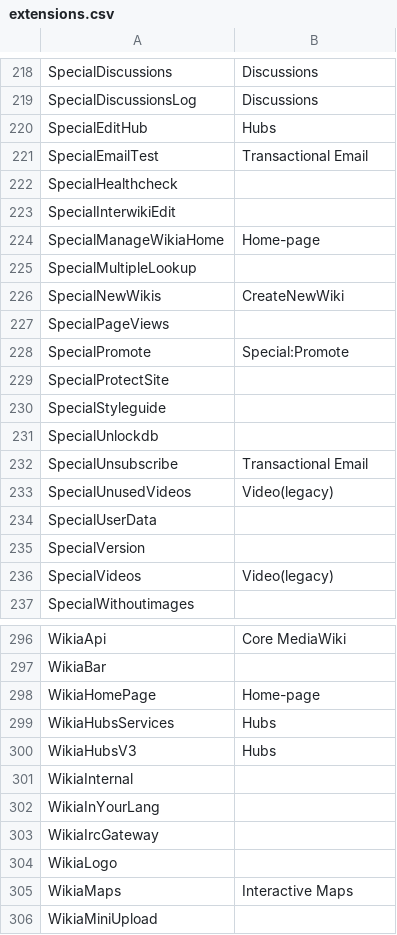
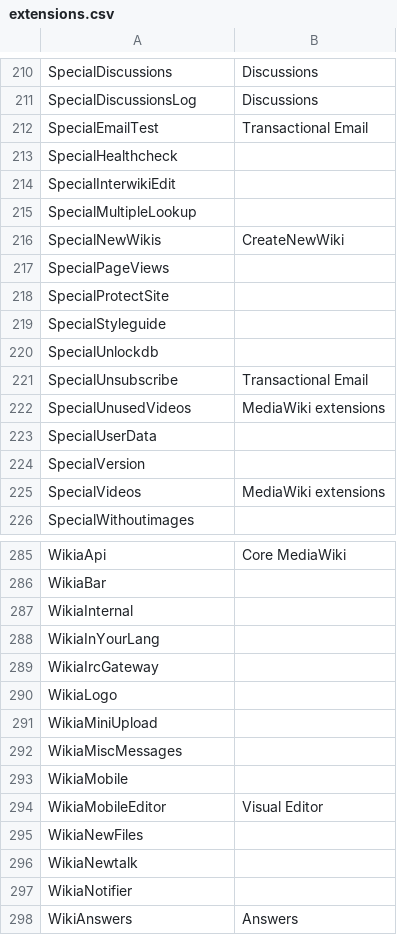
Before and after one commit to Wikia/jira-reporter, a CSV file: reporter/classifier/config/extensions.csv, drawn as a sheet; only a part is shown, gaps mark what is left out; the shorter side is filled out with more unchanged rows; the diff covers the shown part only.

Commit message:
Bring back jira-reporter from the dead
* Update project to Python 3 (2 is EOL)
* Fix JIRA authentication - use API key + email
* Update components configuration
* Update init-vault container

```diff
--- a/reporter/classifier/config/extensions.csv
+++ b/reporter/classifier/config/extensions.csv
@@ -219,3 +211,2 @@ SpecialDiscussions,Discussions
 SpecialDiscussionsLog,Discussions
-SpecialEditHub,"Hubs"
 SpecialEmailTest,"Transactional Email"
@@ -223,3 +214,2 @@ SpecialHealthcheck,
 SpecialInterwikiEdit,
-SpecialManageWikiaHome,"Home-page"
 SpecialMultipleLookup,
@@ -227,3 +217,2 @@ SpecialNewWikis,CreateNewWiki
 SpecialPageViews,
-SpecialPromote,Special:Promote
 SpecialProtectSite,
@@ -232,6 +221,6 @@ SpecialUnlockdb,
 SpecialUnsubscribe,"Transactional Email"
-SpecialUnusedVideos,"Video(legacy)"
+SpecialUnusedVideos,"MediaWiki extensions"
 SpecialUserData,
 SpecialVersion,
-SpecialVideos,"Video(legacy)"
+SpecialVideos,"MediaWiki extensions"
 SpecialWithoutimages,
@@ -297,5 +286,2 @@ WikiaApi,"Core MediaWiki"
 WikiaBar,
-WikiaHomePage,"Home-page"
-WikiaHubsServices,"Hubs"
-WikiaHubsV3,"Hubs"
 WikiaInternal,
@@ -304,3 +290,2 @@ WikiaIrcGateway,
 WikiaLogo,
-WikiaMaps,Interactive Maps
 WikiaMiniUpload,
```
Also changed, not shown: 9 removed rows and 15 edited cells elsewhere in this file, reporter/classifier/config/core.csv, 34 other files.
